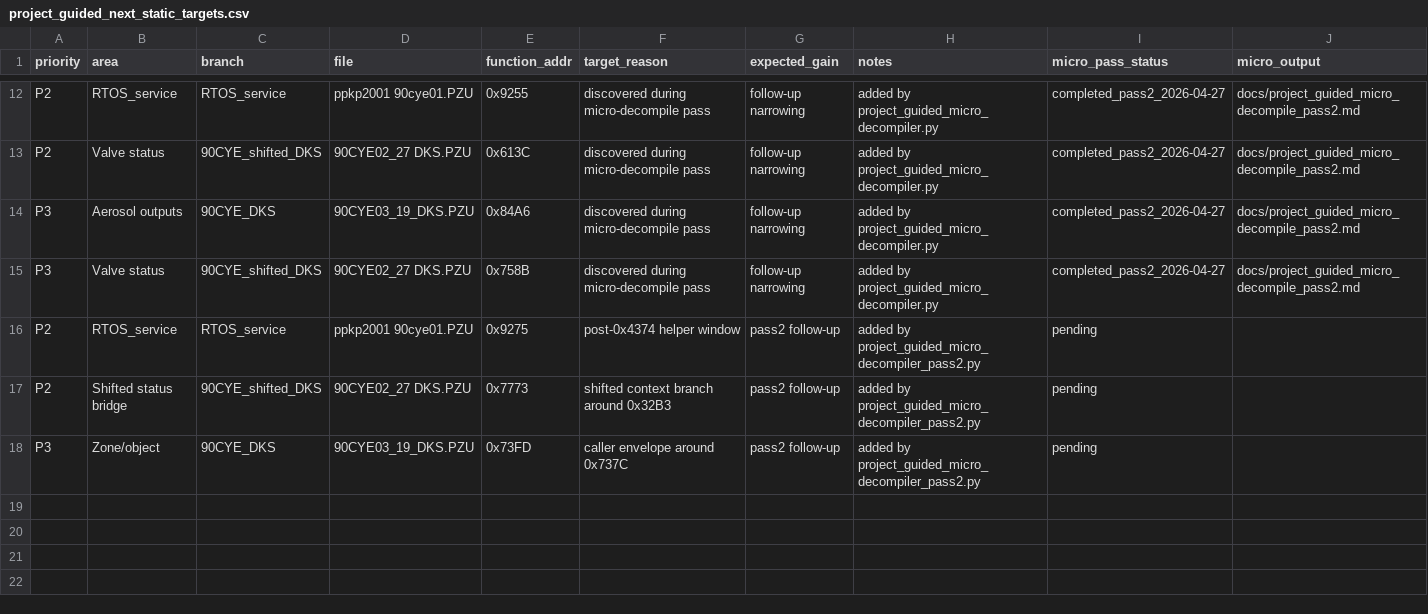
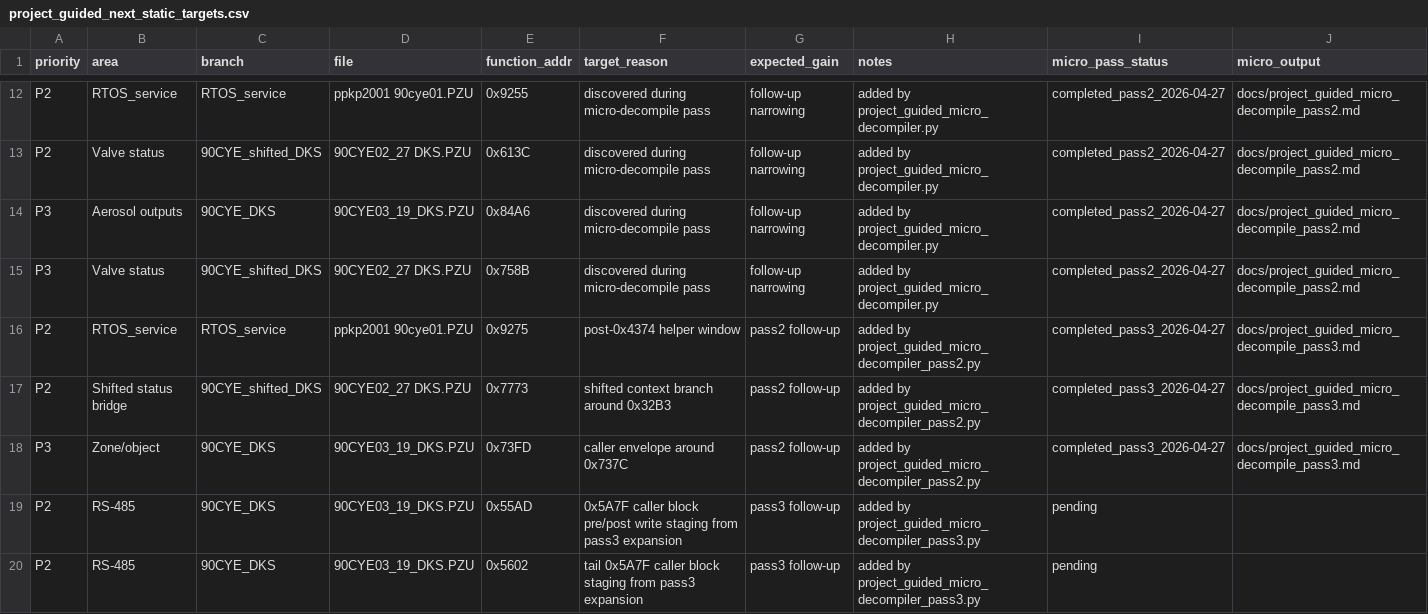
Before and after one commit to lixoisnip/Ppkp, a CSV file: docs/project_guided_next_static_targets.csv, drawn as a sheet; only a part is shown, gaps mark what is left out.

Commit message:
Add project-guided micro-decompile pass #3 outputs and smoke coverage

```diff
--- a/docs/project_guided_next_static_targets.csv
+++ b/docs/project_guided_next_static_targets.csv
@@ -15,4 +15,6 @@ P3,Aerosol outputs,90CYE_DKS,90CYE03_19_DKS.PZU,0x84A6,discovered during micro-d
 P3,Valve status,90CYE_shifted_DKS,90CYE02_27 DKS.PZU,0x758B,discovered during micro-decompile pass,follow-up narrowing,added by project_guided_micro_decompiler.py,completed_pass2_2026-04-27,docs/project_guided_micro_decompile_pass2.md
-P2,RTOS_service,RTOS_service,ppkp2001 90cye01.PZU,0x9275,post-0x4374 helper window,pass2 follow-up,added by project_guided_micro_decompiler_pass2.py,pending,
-P2,Shifted status bridge,90CYE_shifted_DKS,90CYE02_27 DKS.PZU,0x7773,shifted context branch around 0x32B3,pass2 follow-up,added by project_guided_micro_decompiler_pass2.py,pending,
-P3,Zone/object,90CYE_DKS,90CYE03_19_DKS.PZU,0x73FD,caller envelope around 0x737C,pass2 follow-up,added by project_guided_micro_decompiler_pass2.py,pending,
+P2,RTOS_service,RTOS_service,ppkp2001 90cye01.PZU,0x9275,post-0x4374 helper window,pass2 follow-up,added by project_guided_micro_decompiler_pass2.py,completed_pass3_2026-04-27,docs/project_guided_micro_decompile_pass3.md
+P2,Shifted status bridge,90CYE_shifted_DKS,90CYE02_27 DKS.PZU,0x7773,shifted context branch around 0x32B3,pass2 follow-up,added by project_guided_micro_decompiler_pass2.py,completed_pass3_2026-04-27,docs/project_guided_micro_decompile_pass3.md
+P3,Zone/object,90CYE_DKS,90CYE03_19_DKS.PZU,0x73FD,caller envelope around 0x737C,pass2 follow-up,added by project_guided_micro_decompiler_pass2.py,completed_pass3_2026-04-27,docs/project_guided_micro_decompile_pass3.md
+P2,RS-485,90CYE_DKS,90CYE03_19_DKS.PZU,0x55AD,0x5A7F caller block pre/post write staging from pass3 expansion,pass3 follow-up,added by project_guided_micro_decompiler_pass3.py,pending,
+P2,RS-485,90CYE_DKS,90CYE03_19_DKS.PZU,0x5602,tail 0x5A7F caller block staging from pass3 expansion,pass3 follow-up,added by project_guided_micro_decompiler_pass3.py,pending,
```
Also changed, not shown: docs/project_guided_remaining_unknowns_v2.csv, docs/script_scope_matrix.csv, 15 other files.
